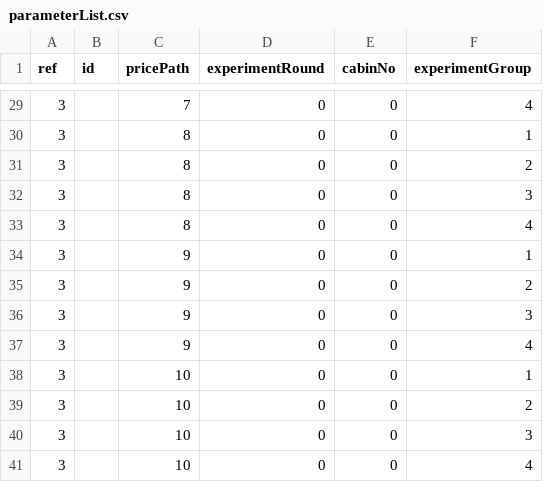
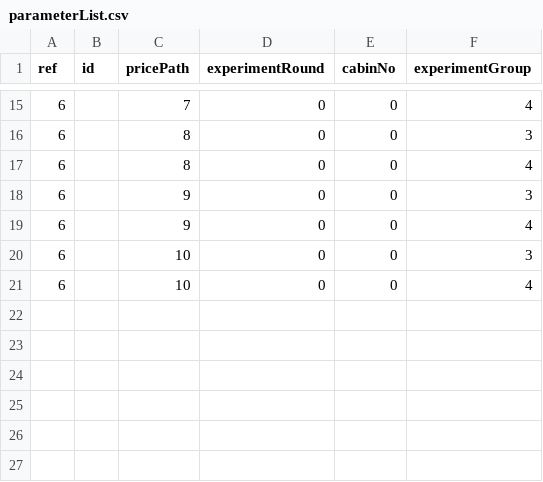
Before and after one commit to mknguyen1406/issd-ra-bot, a CSV file: parameterList/parameterList.csv, drawn as a sheet; only a part is shown, gaps mark what is left out; the diff covers the shown part only.

```diff
--- a/parameterList/parameterList.csv
+++ b/parameterList/parameterList.csv
@@ -29,13 +15,7 @@ ref,id,pricePath,experimentRound,cabinNo,experimentGroup
-3,,7,0,0,4
-3,,8,0,0,1
-3,,8,0,0,2
-3,,8,0,0,3
-3,,8,0,0,4
-3,,9,0,0,1
-3,,9,0,0,2
-3,,9,0,0,3
-3,,9,0,0,4
-3,,10,0,0,1
-3,,10,0,0,2
-3,,10,0,0,3
-3,,10,0,0,4
+6,,7,0,0,4
+6,,8,0,0,3
+6,,8,0,0,4
+6,,9,0,0,3
+6,,9,0,0,4
+6,,10,0,0,3
+6,,10,0,0,4
```
Also changed, not shown: 14 removed rows and 18 edited cells elsewhere in this file, 1 other file.
